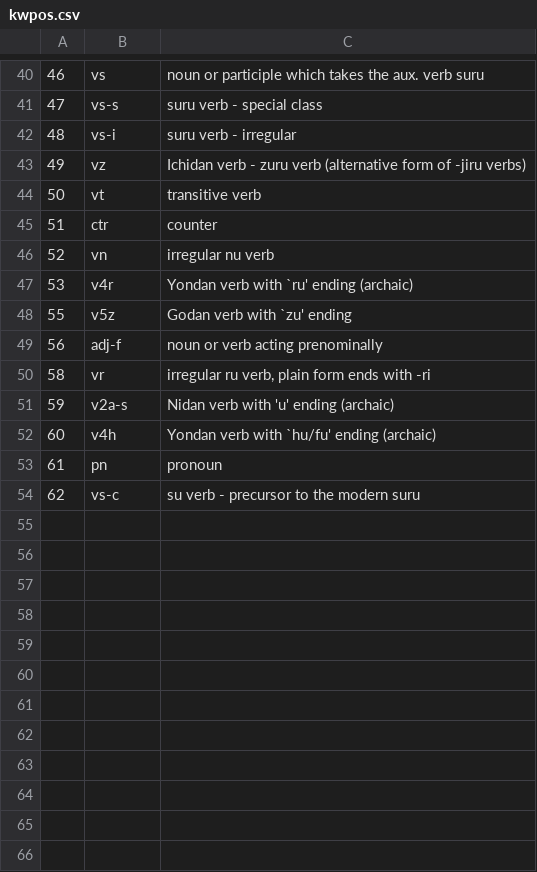
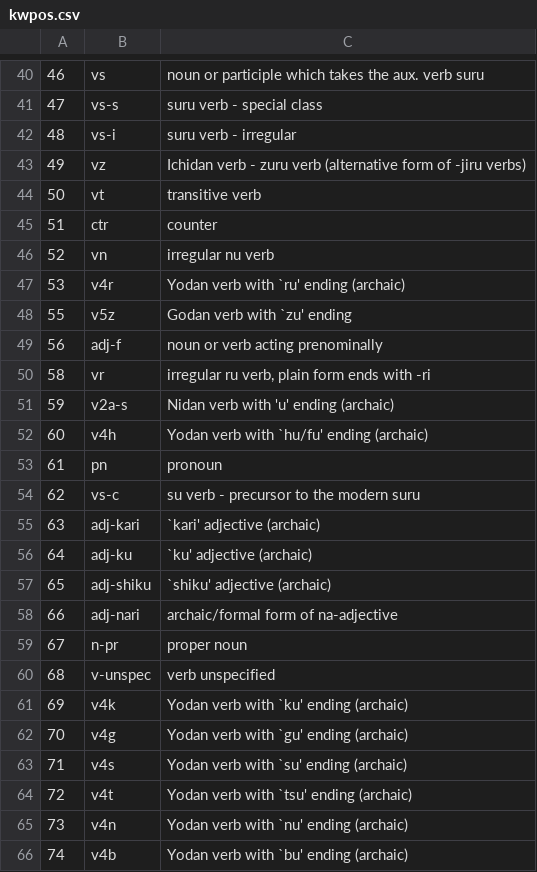
Before and after one commit to gabriel4649/JMdictDB, a CSV file: pg/data/kwpos.csv, drawn as a sheet; only a part is shown, gaps mark what is left out; the diff covers the shown part only.

```diff
--- a/pg/data/kwpos.csv
+++ b/pg/data/kwpos.csv
@@ -46,3 +46,3 @@
 52	vn	irregular nu verb
-53	v4r	Yondan verb with `ru' ending (archaic)
+53	v4r	Yodan verb with `ru' ending (archaic)
 55	v5z	Godan verb with `zu' ending
@@ -51,4 +51,16 @@
 59	v2a-s	Nidan verb with 'u' ending (archaic)
-60	v4h	Yondan verb with `hu/fu' ending (archaic)
+60	v4h	Yodan verb with `hu/fu' ending (archaic)
 61	pn	pronoun
 62	vs-c	su verb - precursor to the modern suru
+63	adj-kari	`kari' adjective (archaic)
+64	adj-ku	`ku' adjective (archaic)
+65	adj-shiku	`shiku' adjective (archaic)
+66	adj-nari	archaic/formal form of na-adjective
+67	n-pr	proper noun
+68	v-unspec	verb unspecified
+69	v4k	Yodan verb with `ku' ending (archaic)
+70	v4g	Yodan verb with `gu' ending (archaic)
+71	v4s	Yodan verb with `su' ending (archaic)
+72	v4t	Yodan verb with `tsu' ending (archaic)
+73	v4n	Yodan verb with `nu' ending (archaic)
+74	v4b	Yodan verb with `bu' ending (archaic)
```
Also changed, not shown: 23 added rows elsewhere in this file, pg/data/kwfld.csv, pg/data/kwmisc.csv, 4 other files.
